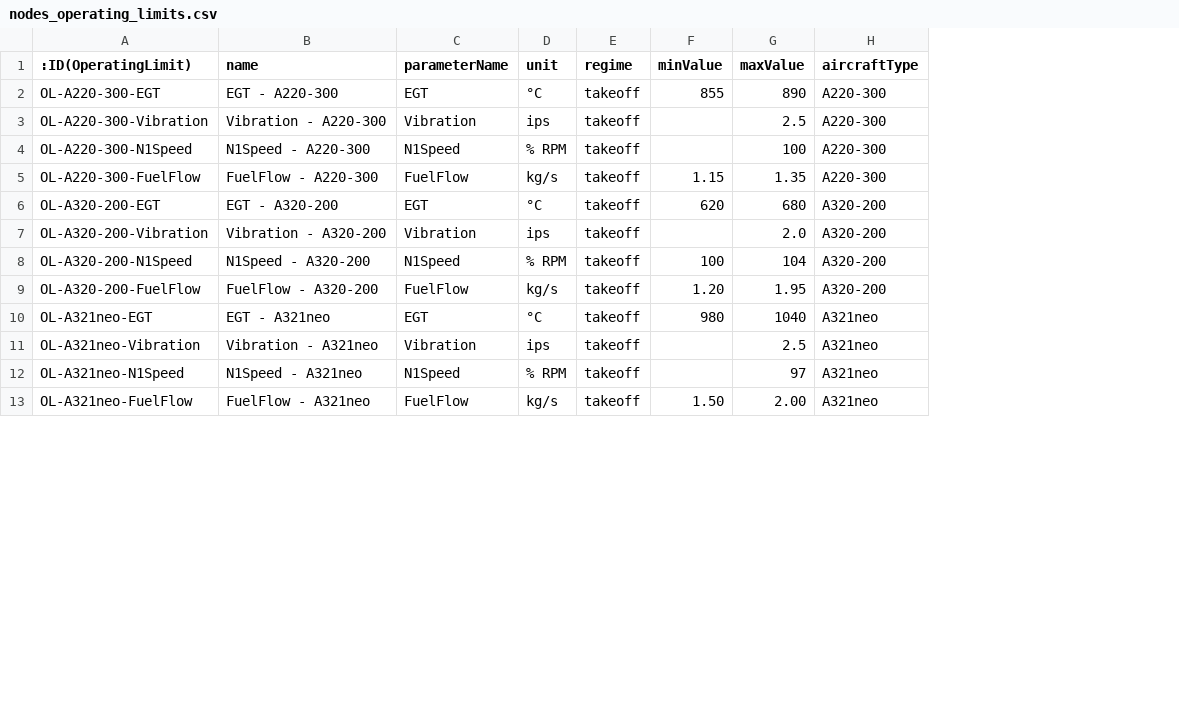
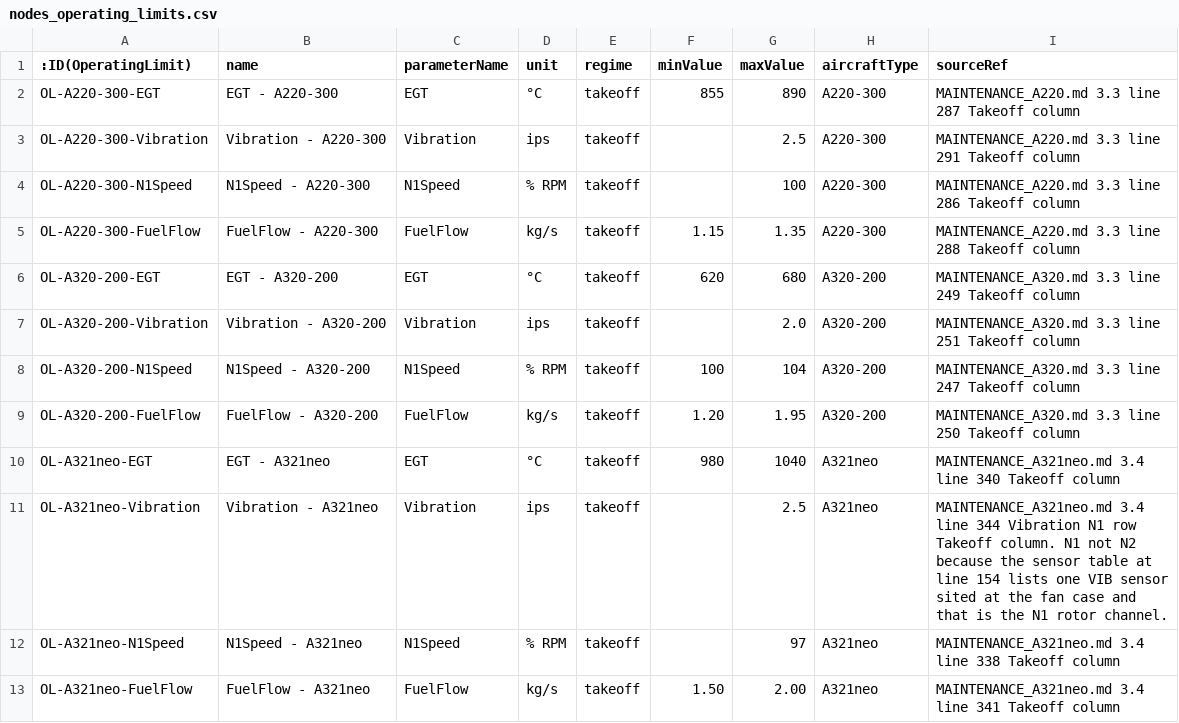
Before and after one commit to neo4j-partners/databricks-neo4j-workshop, a CSV file: workshop-setup/aircraft_digital_twin_data/nodes_operating_limits.csv, drawn as a sheet; only a part is shown; the diff names each change by its address in the sheet, - before the commit and + after, or states it on an @@ line.

```diff
--- a/workshop-setup/aircraft_digital_twin_data/nodes_operating_limits.csv
+++ b/workshop-setup/aircraft_digital_twin_data/nodes_operating_limits.csv
+column I (sourceRef), rows 2-13: MAINTENANCE_A220.md 3.3 line 287 Takeoff column | MAINTENANCE_A220.md 3.3 line 291 Takeoff column | MAINTENANCE_A220.md 3.3 line 286 Takeoff column | MAINTENANCE_A220.md 3.3 line 288 Takeoff column | MAINTENANCE_A320.md 3.3 line 249 Takeoff column | MAINTENANCE_A320.md 3.3 line 251 Takeoff column | MAINTENANCE_A320.md 3.3 line 247 Takeoff column | MAINTENANCE_A320.md 3.3 line 250 Takeoff column | MAINTENANCE_A321neo.md 3.4 line 340 Takeoff column | MAINTENANCE_A321neo.md 3.4 line 344 Vibration N1 row Takeoff column. N1 not N2 because the sensor table at line 154 lists one VIB sensor sited at the fan case and that is the N1 rotor channel. | MAINTENANCE_A321neo.md 3.4 line 338 Takeoff column | MAINTENANCE_A321neo.md 3.4 line 341 Takeoff column
```
Also changed, not shown: 8 other files.
